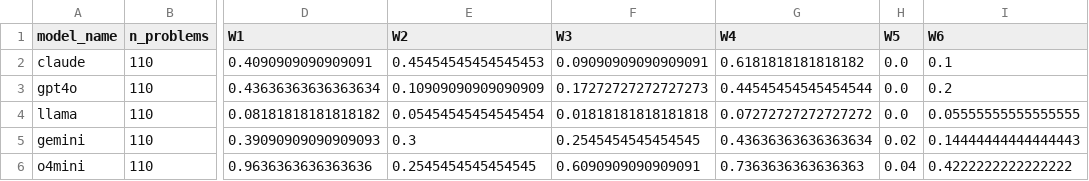
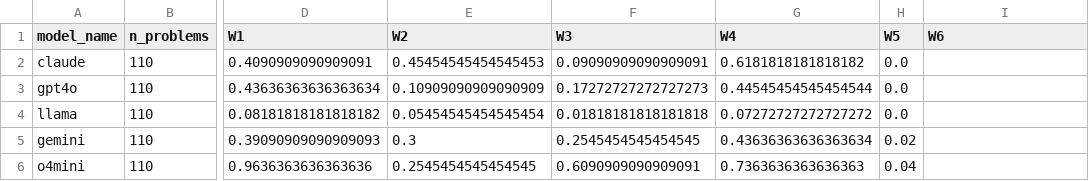
Before and after one commit to Adya6714/retrieval-vs-computation, a CSV file: audit_2026_08/ALGO_VAR_5model.csv, drawn as a sheet; only a part is shown, gaps mark what is left out; the diff names each change by its address in the sheet, - before the commit and + after, or states it on an @@ line.

```diff
--- a/audit_2026_08/ALGO_VAR_5model.csv
+++ b/audit_2026_08/ALGO_VAR_5model.csv
-I2 (W6): 0.1
+I2 (W6): (empty)
-I3 (W6): 0.2
+I3 (W6): (empty)
-I4 (W6): 0.05555555555555555
+I4 (W6): (empty)
-I5 (W6): 0.14444444444444443
+I5 (W6): (empty)
-I6 (W6): 0.4222222222222222
+I6 (W6): (empty)
```
Also changed, not shown: audit_2026_08/ALGO_VAR_5model_table7_slices.csv, audit_2026_08/BW_VAR_5model.csv, 22 other files.
